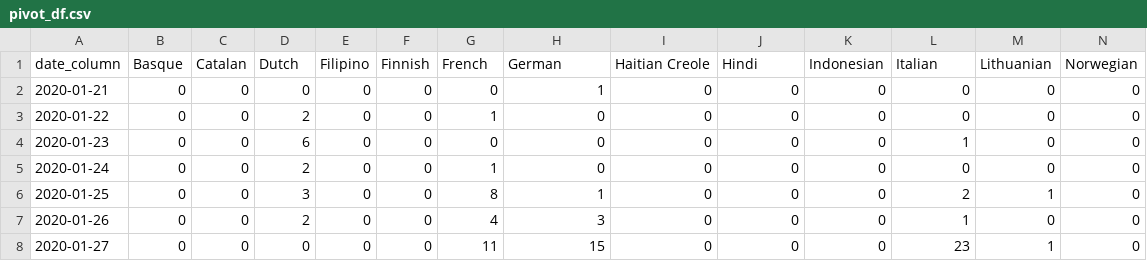
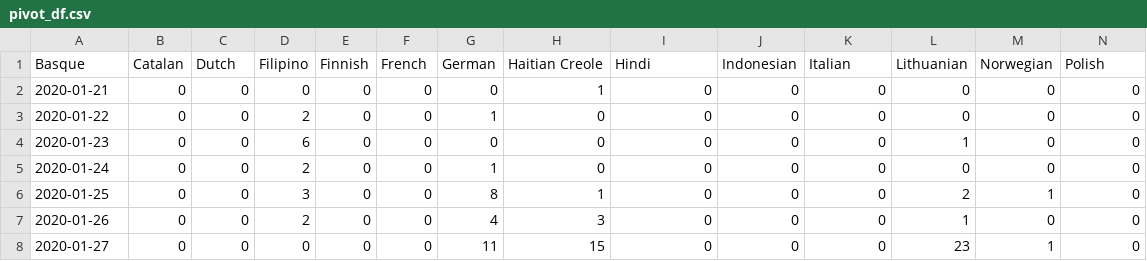
Before and after one commit to mengash94/5g-corona-analyze, a CSV file: src/pivot_df.csv, drawn as a sheet; only a part is shown; removed rows and columns are numbered as before the commit, all else as after; rows hold the shown columns only; the diff names each change by its address in the sheet, - before the commit and + after, or states it on an @@ line.

```diff
--- a/src/pivot_df.csv
+++ b/src/pivot_df.csv
-row 1: date_column | Basque | Catalan | Dutch | Filipino | Finnish | French | German | Haitian Creole | Hindi | Indonesian | Italian | Lithuanian | Norwegian
+row 1: Basque | Catalan | Dutch | Filipino | Finnish | French | German | Haitian Creole | Hindi | Indonesian | Italian | Lithuanian | Norwegian | Polish
```
Also changed, not shown: 19 other files.
